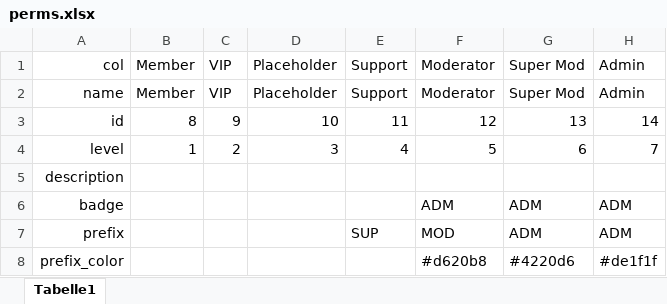
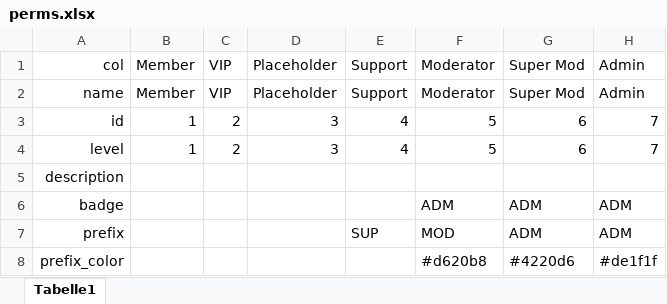
Before and after one commit to Gurkengewuerz/nitro-docker, an Excel workbook: arcturus/perms.xlsx, sheet Tabelle1, drawn as a sheet; only a part is shown; values as stored, in another font and other column widths than the file's, no borders; the diff names each change by its address in the sheet, - before the commit and + after, or states it on an @@ line.

Commit message:
fix: use id 1-7 for ranks to support cms

```diff
--- a/arcturus/perms.xlsx (sheet Tabelle1)
+++ b/arcturus/perms.xlsx (sheet Tabelle1)
-B3 (Member): 8
+B3 (Member): 1
-C3 (VIP): 9
+C3 (VIP): 2
-D3 (Placeholder): 10
+D3 (Placeholder): 3
-E3 (Support): 11
+E3 (Support): 4
-F3 (Moderator): 12
+F3 (Moderator): 5
-G3 (Super Mod): 13
+G3 (Super Mod): 6
-H3 (Admin): 14
+H3 (Admin): 7
```
Also changed, not shown: 2 other files.
